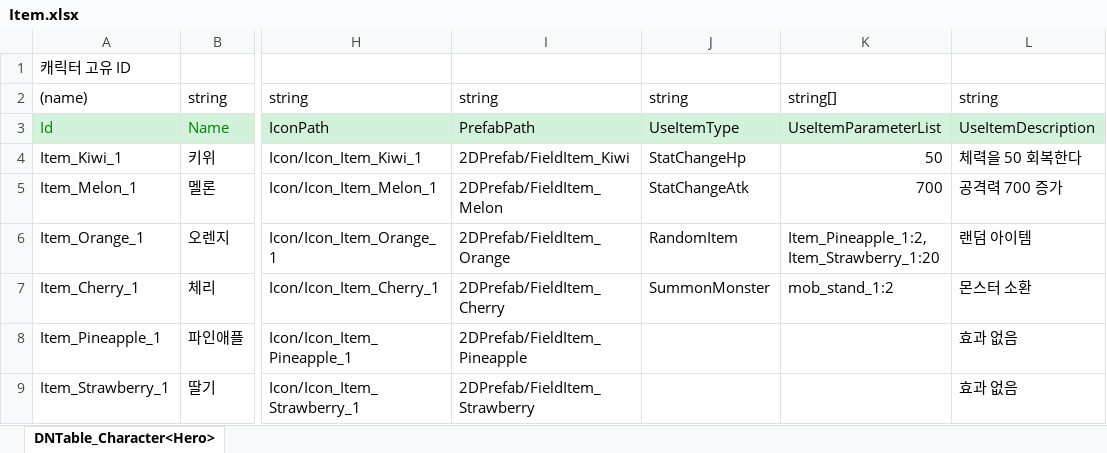
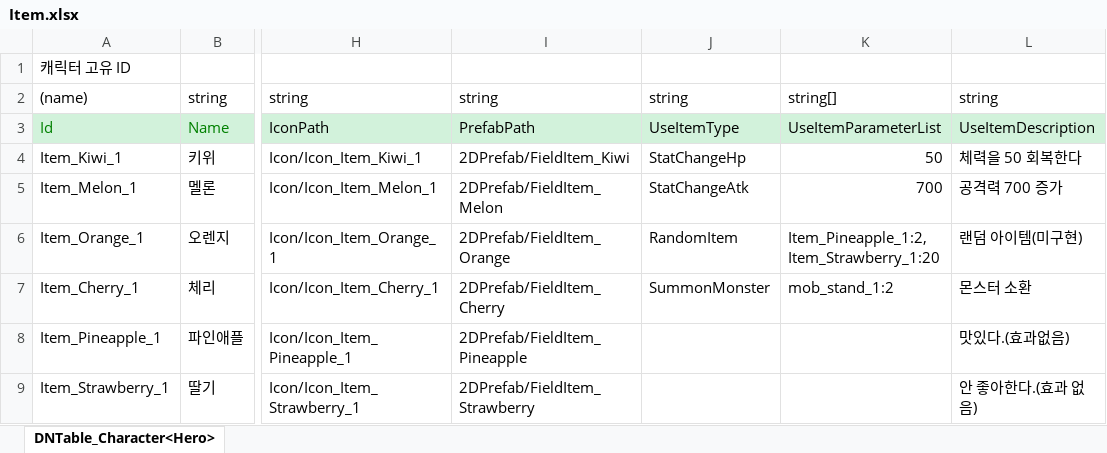
Before and after one commit to mumahub1219/2D_MainProject, an Excel workbook: JsonConverter/ExcelFiles/Item.xlsx, sheet DNTable_Character<Hero>, drawn as a sheet; only a part is shown, gaps mark what is left out; values as stored, in another font and other column widths than the file's, no borders; the diff names each change by its address in the sheet, - before the commit and + after, or states it on an @@ line.

```diff
--- a/JsonConverter/ExcelFiles/Item.xlsx (sheet DNTable_Character<Hero>)
+++ b/JsonConverter/ExcelFiles/Item.xlsx (sheet DNTable_Character<Hero>)
-L6: 랜덤 아이템
+L6: 랜덤 아이템(미구현)
-L8: 효과 없음
+L8: 맛있다.(효과없음)
-L9: 효과 없음
+L9: 안 좋아한다.(효과 없음)
```
Also changed, not shown: 2 other files.
